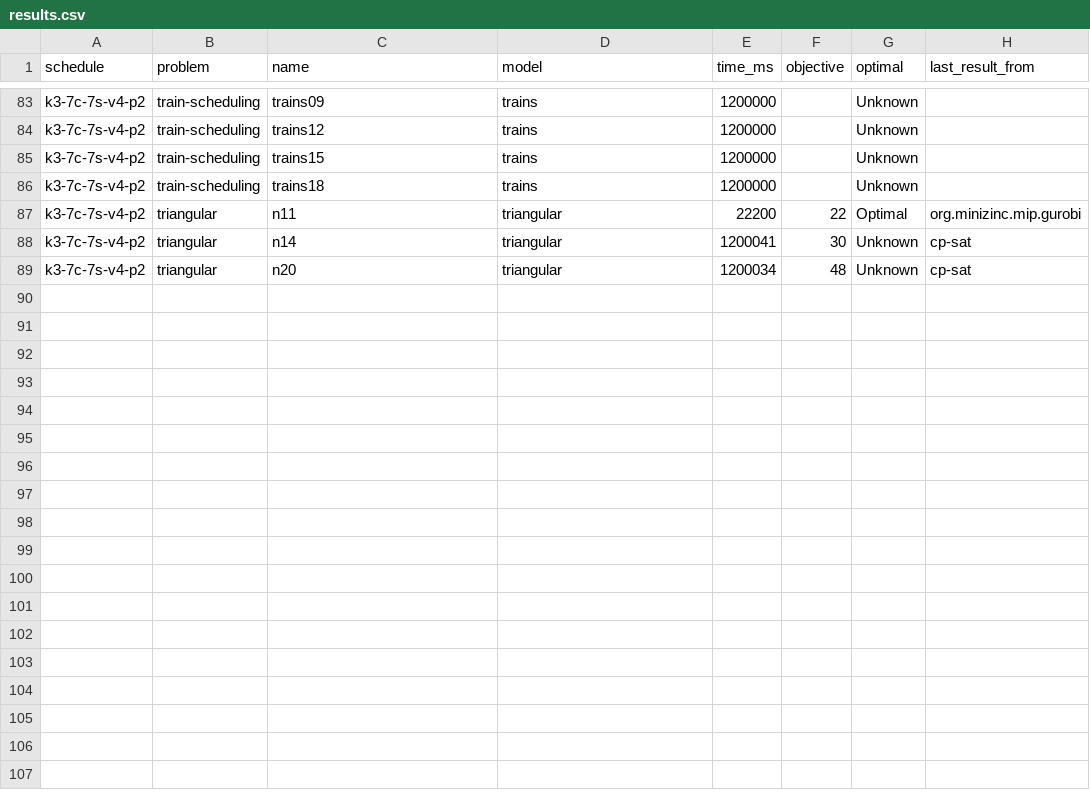
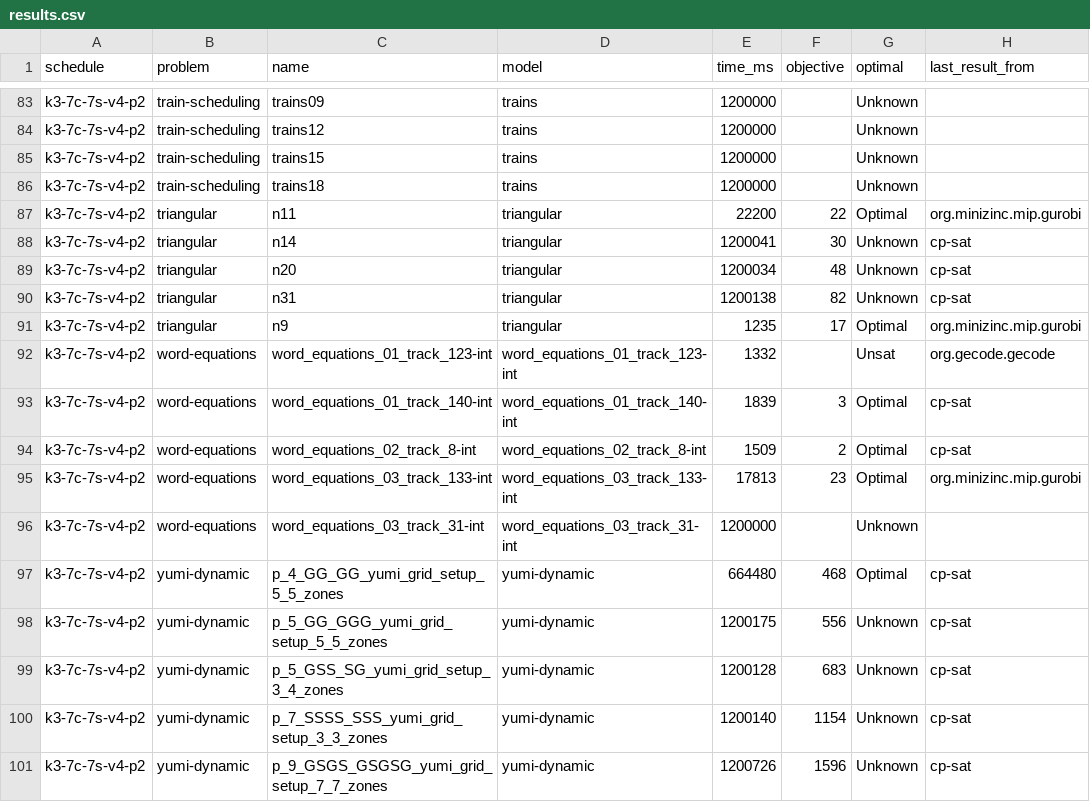
Before and after one commit to Portfolio-Solver-Platform/ai-tools, a CSV file: benchmarks/portfolios/portfolios/k3-7c-7s-v4-p2/k3-7c-7s-v4-p2-2024/results.csv, drawn as a sheet; only a part is shown, gaps mark what is left out.

```diff
--- a/benchmarks/portfolios/portfolios/k3-7c-7s-v4-p2/k3-7c-7s-v4-p2-2024/results.csv
+++ b/benchmarks/portfolios/portfolios/k3-7c-7s-v4-p2/k3-7c-7s-v4-p2-2024/results.csv
@@ -89 +89,13 @@ k3-7c-7s-v4-p2,triangular,n14,triangular,1200041,30,Unknown,cp-sat
 k3-7c-7s-v4-p2,triangular,n20,triangular,1200034,48,Unknown,cp-sat
+k3-7c-7s-v4-p2,triangular,n31,triangular,1200138,82,Unknown,cp-sat
+k3-7c-7s-v4-p2,triangular,n9,triangular,1235,17,Optimal,org.minizinc.mip.gurobi
+k3-7c-7s-v4-p2,word-equations,word_equations_01_track_123-int,word_equations_01_track_123-int,1332,,Unsat,org.gecode.gecode
+k3-7c-7s-v4-p2,word-equations,word_equations_01_track_140-int,word_equations_01_track_140-int,1839,3,Optimal,cp-sat
+k3-7c-7s-v4-p2,word-equations,word_equations_02_track_8-int,word_equations_02_track_8-int,1509,2,Optimal,cp-sat
+k3-7c-7s-v4-p2,word-equations,word_equations_03_track_133-int,word_equations_03_track_133-int,17813,23,Optimal,org.minizinc.mip.gurobi
+k3-7c-7s-v4-p2,word-equations,word_equations_03_track_31-int,word_equations_03_track_31-int,1200000,,Unknown,
+k3-7c-7s-v4-p2,yumi-dynamic,p_4_GG_GG_yumi_grid_setup_5_5_zones,yumi-dynamic,664480,468,Optimal,cp-sat
+k3-7c-7s-v4-p2,yumi-dynamic,p_5_GG_GGG_yumi_grid_setup_5_5_zones,yumi-dynamic,1200175,556,Unknown,cp-sat
+k3-7c-7s-v4-p2,yumi-dynamic,p_5_GSS_SG_yumi_grid_setup_3_4_zones,yumi-dynamic,1200128,683,Unknown,cp-sat
+k3-7c-7s-v4-p2,yumi-dynamic,p_7_SSSS_SSS_yumi_grid_setup_3_3_zones,yumi-dynamic,1200140,1154,Unknown,cp-sat
+k3-7c-7s-v4-p2,yumi-dynamic,p_9_GSGS_GSGSG_yumi_grid_setup_7_7_zones,yumi-dynamic,1200726,1596,Unknown,cp-sat
```
Also changed, not shown: benchmarks/portfolios/portfolios/k3-4c-4s-v1-p2/k3-4c-4s-v1-p2-2024/results.csv, benchmarks/portfolios/portfolios/k3-8c-8s-v1-p2/k3-8c-8s-v1-p2-2023/results.csv, 10 other files.
